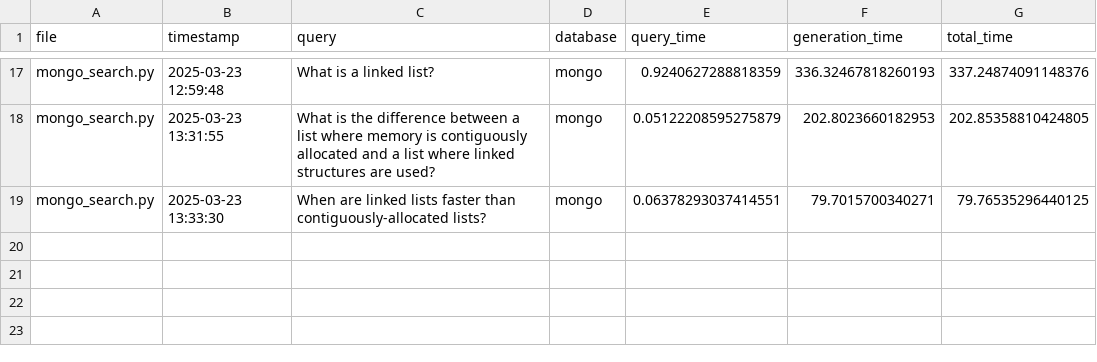
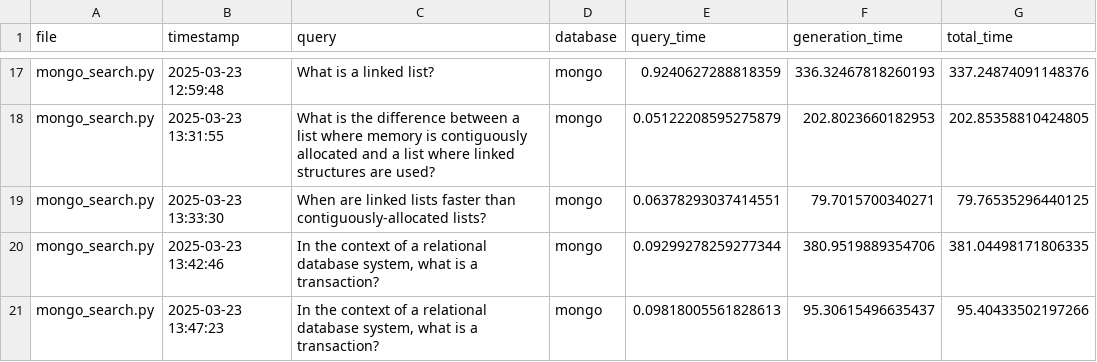
Before and after one commit to mmikanguyen/practical02, a CSV file: src/stats/mongo_search.csv, drawn as a sheet; only a part is shown, gaps mark what is left out.

```diff
--- a/src/stats/mongo_search.csv
+++ b/src/stats/mongo_search.csv
@@ -19 +19,3 @@ mongo_search.py,2025-03-23 13:31:55,What is the difference between a list where
 mongo_search.py,2025-03-23 13:33:30,When are linked lists faster than contiguously-allocated lists?,mongo,0.06378293037414551,79.7015700340271,79.76535296440125
+mongo_search.py,2025-03-23 13:42:46,"In the context of a relational database system, what is a transaction?",mongo,0.09299278259277344,380.9519889354706,381.04498171806335
+mongo_search.py,2025-03-23 13:47:23,"In the context of a relational database system, what is a transaction?",mongo,0.09818005561828613,95.30615496635437,95.40433502197266
```
Also changed, not shown: src/stats/mongo_processing.csv, src/stats/redis_search.csv, 1 other file.
